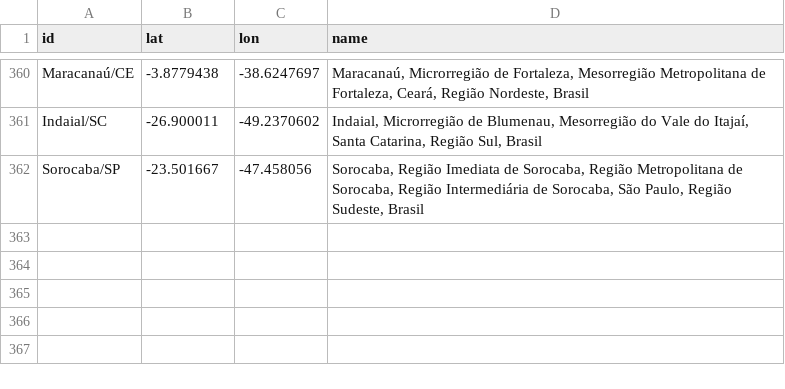
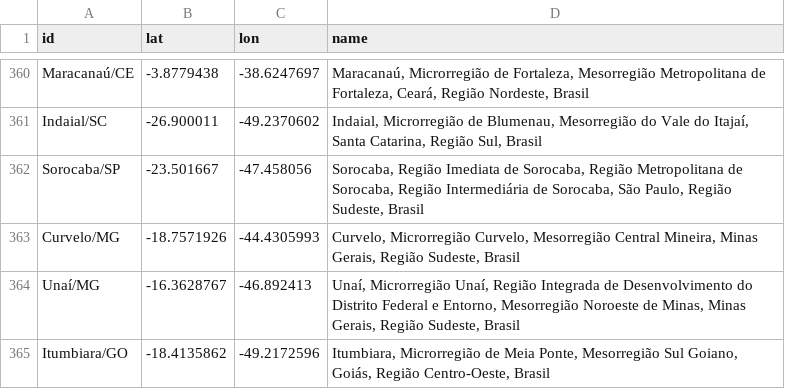
Before and after one commit to wcota/covid19br, a CSV file: gps_cities.csv, drawn as a sheet; only a part is shown, gaps mark what is left out.

```diff
--- a/gps_cities.csv
+++ b/gps_cities.csv
@@ -362 +362,4 @@ Indaial/SC,-26.900011,-49.2370602,"Indaial, Microrregião de Blumenau, Mesorregi
 Sorocaba/SP,-23.501667,-47.458056,"Sorocaba, Região Imediata de Sorocaba, Região Metropolitana de Sorocaba, Região Intermediária de Sorocaba, São Paulo, Região Sudeste, Brasil"
+Curvelo/MG,-18.7571926,-44.4305993,"Curvelo, Microrregião Curvelo, Mesorregião Central Mineira, Minas Gerais, Região Sudeste, Brasil"
+Unaí/MG,-16.3628767,-46.892413,"Unaí, Microrregião Unaí, Região Integrada de Desenvolvimento do Distrito Federal e Entorno, Mesorregião Noroeste de Minas, Minas Gerais, Região Sudeste, Brasil"
+Itumbiara/GO,-18.4135862,-49.2172596,"Itumbiara, Microrregião de Meia Ponte, Mesorregião Sul Goiano, Goiás, Região Centro-Oeste, Brasil"
```
Also changed, not shown: cases-brazil-cities.csv, cases-brazil-states.csv, 4 other files.
